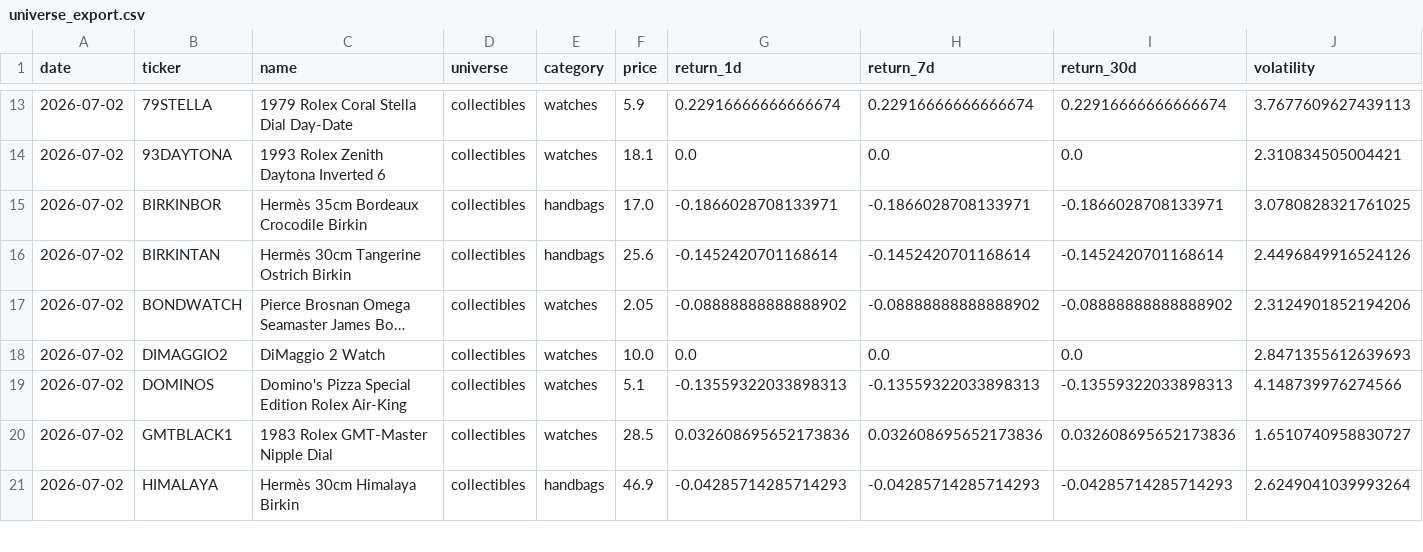
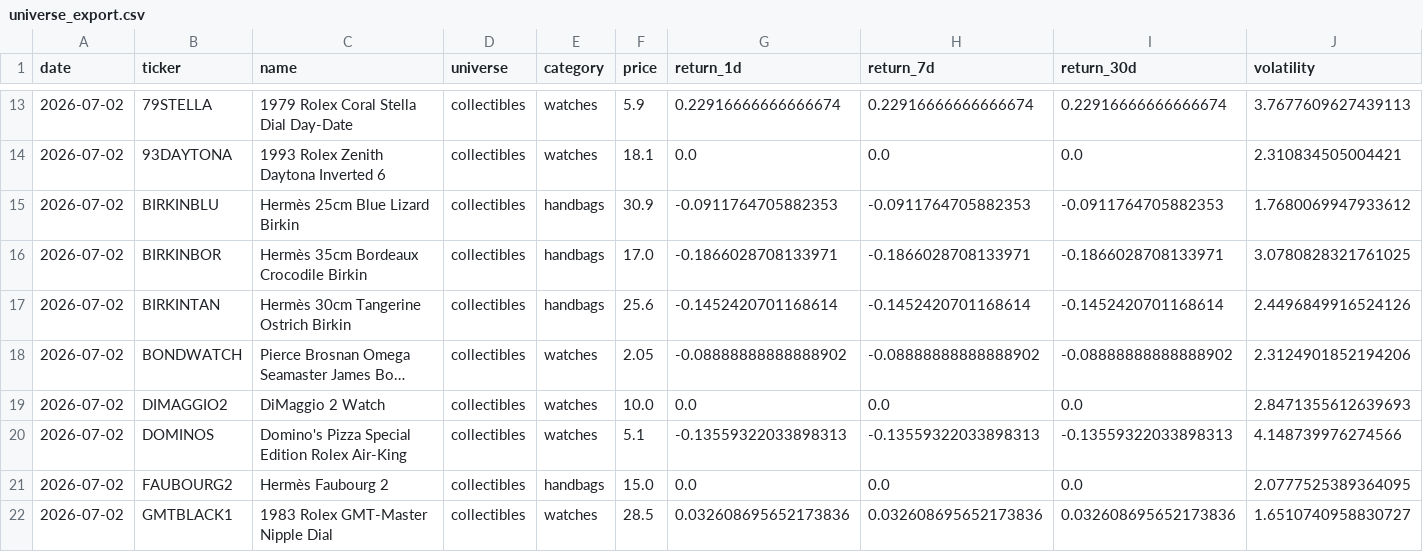
Before and after one commit to Marshdoggo/rally-terminal, a CSV file: data/processed/universe_export.csv, drawn as a sheet; only a part is shown, gaps mark what is left out; the shorter side is filled out with more unchanged rows; long unchanged cells end in …; rows hold the shown columns only; the diff names each change by its address in the sheet, - before the commit and + after, or states it on an @@ line.

```diff
--- a/data/processed/universe_export.csv
+++ b/data/processed/universe_export.csv
+row 15: 2026-07-02 | BIRKINBLU | Hermès 25cm Blue Lizard Birkin | collectibles | handbags | 30.9 | -0.0911764705882353 | -0.0911764705882353 | -0.0911764705882353 | 1.7680069947933612
+row 21: 2026-07-02 | FAUBOURG2 | Hermès Faubourg 2 | collectibles | handbags | 15.0 | 0.0 | 0.0 | 0.0 | 2.0777525389364095
```
Also changed, not shown: data/processed/exchange_data_quality_report.csv, data/processed/exchange_reconciliation_report.csv, 14 other files.
